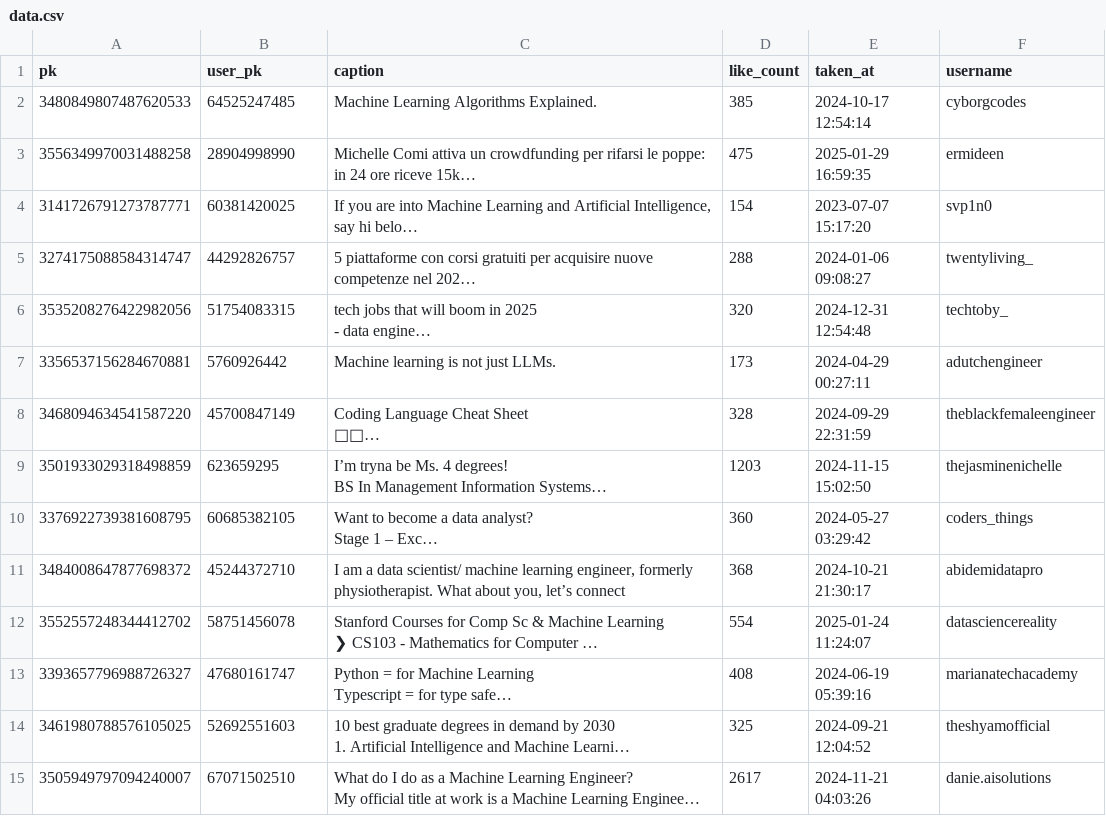
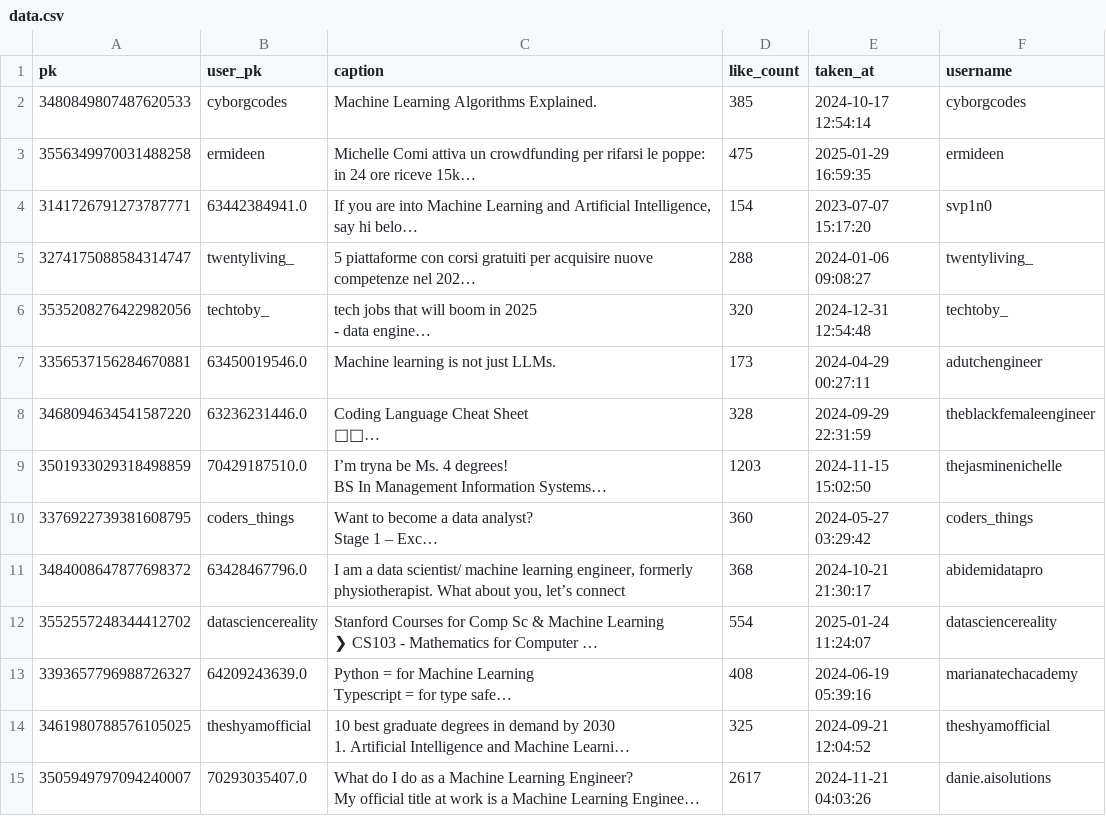
Before and after one commit to Alexis2628/progettoasnm, a CSV file: Code/data_extraction/data/raw/ML/data.csv, drawn as a sheet; only a part is shown; long unchanged cells end in …; the diff covers the shown part only; the diff names each change by its address in the sheet, - before the commit and + after, or states it on an @@ line.

```diff
--- a/Code/data_extraction/data/raw/ML/data.csv
+++ b/Code/data_extraction/data/raw/ML/data.csv
-B2 (user_pk): 64525247485
+B2 (user_pk): cyborgcodes
-B3 (user_pk): 28904998990
+B3 (user_pk): ermideen
-B4 (user_pk): 60381420025
+B4 (user_pk): 63442384941.0
-B5 (user_pk): 44292826757
+B5 (user_pk): twentyliving_
-B6 (user_pk): 51754083315
+B6 (user_pk): techtoby_
-B7 (user_pk): 5760926442
+B7 (user_pk): 63450019546.0
-B8 (user_pk): 45700847149
+B8 (user_pk): 63236231446.0
-B9 (user_pk): 623659295
+B9 (user_pk): 70429187510.0
-B10 (user_pk): 60685382105
+B10 (user_pk): coders_things
-B11 (user_pk): 45244372710
+B11 (user_pk): 63428467796.0
-B12 (user_pk): 58751456078
+B12 (user_pk): datasciencereality
-B13 (user_pk): 47680161747
+B13 (user_pk): 64209243639.0
-B14 (user_pk): 52692551603
+B14 (user_pk): theshyamofficial
-B15 (user_pk): 67071502510
+B15 (user_pk): 70293035407.0
```
Also changed, not shown: 16 edited cells elsewhere in this file, Code/data_extraction/data/raw/ChatGPT/data.csv, Code/data_extraction/data/raw/ML/followers.csv, 17 other files.
